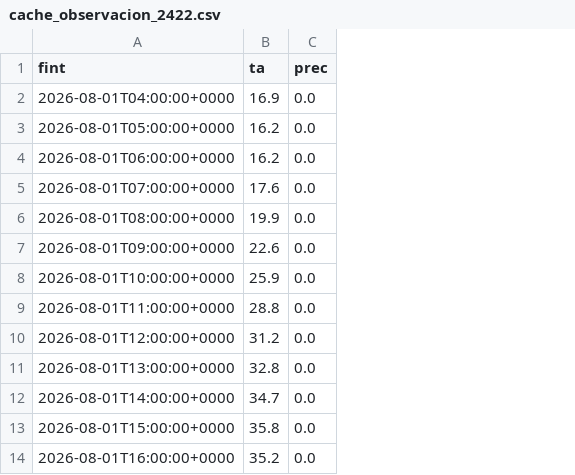
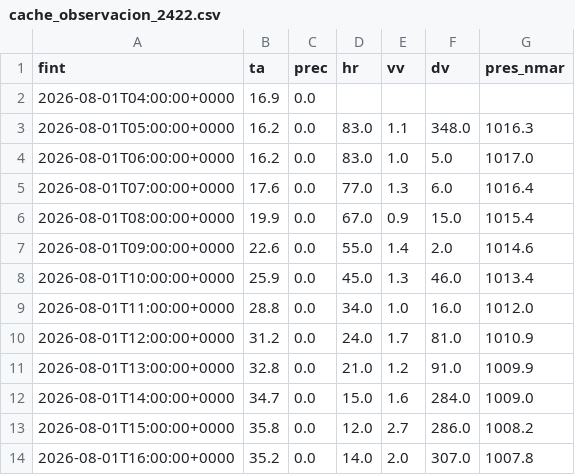
Before and after one commit to alvarocglez/visor_meteo, a CSV file: cache_observacion_2422.csv, drawn as a sheet; the diff names each change by its address in the sheet, - before the commit and + after, or states it on an @@ line.

```diff
--- a/cache_observacion_2422.csv
+++ b/cache_observacion_2422.csv
+column D (hr), rows 3-14: 83.0 | 83.0 | 77.0 | 67.0 | 55.0 | 45.0 | 34.0 | 24.0 | 21.0 | 15.0 | 12.0 | 14.0
+column E (vv), rows 3-14: 1.1 | 1.0 | 1.3 | 0.9 | 1.4 | 1.3 | 1.0 | 1.7 | 1.2 | 1.6 | 2.7 | 2.0
+column F (dv), rows 3-14: 348.0 | 5.0 | 6.0 | 15.0 | 2.0 | 46.0 | 16.0 | 81.0 | 91.0 | 284.0 | 286.0 | 307.0
+column G (pres_nmar), rows 3-14: 1016.3 | 1017.0 | 1016.4 | 1015.4 | 1014.6 | 1013.4 | 1012.0 | 1010.9 | 1009.9 | 1009.0 | 1008.2 | 1007.8
```
Also changed, not shown: 4 other files.
